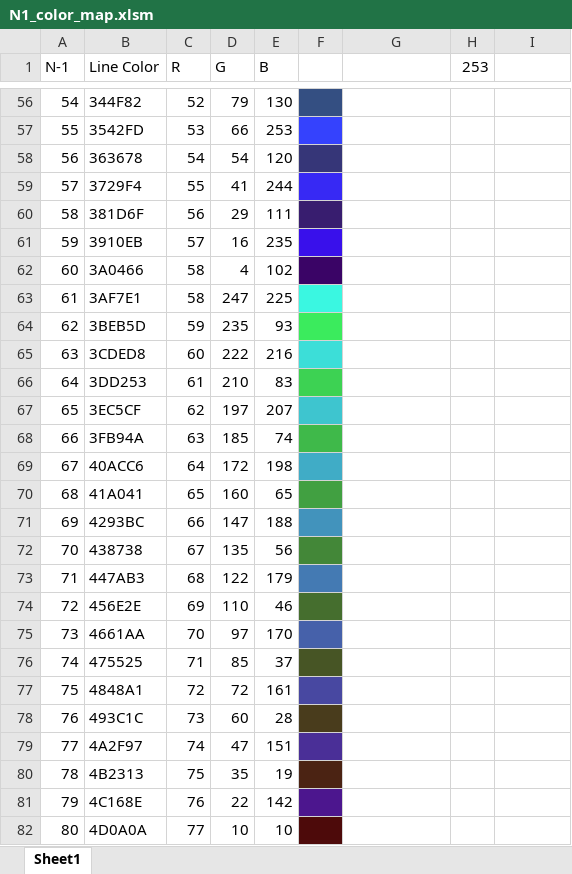
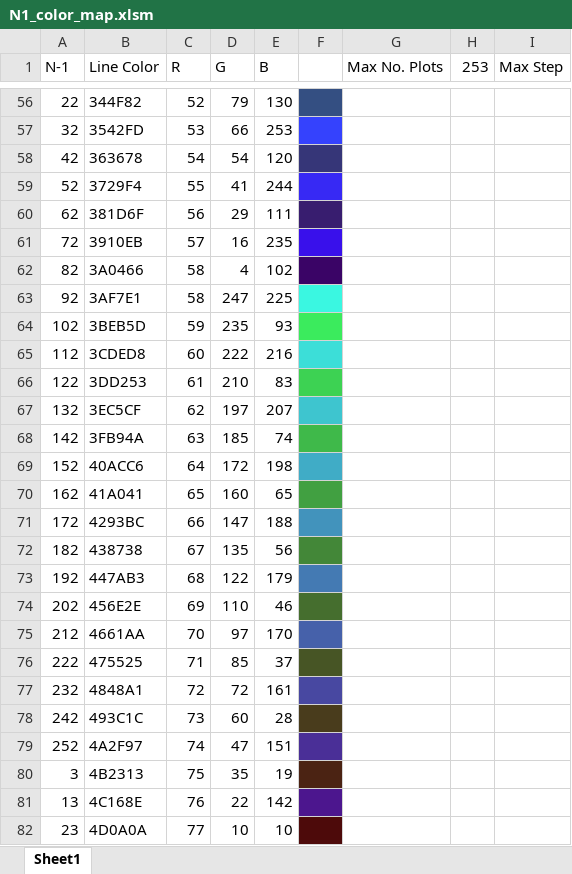
Before and after one commit to NegarShams/JA7896-AEMO_PF_Harmonic_Tool, an Excel workbook: hast2_1/N1_color_map.xlsm, sheet Sheet1, drawn as a sheet; only a part is shown, gaps mark what is left out; values as stored, in another font and other column widths than the file's, no borders; the diff covers the shown part only; the diff names each change by its address in the sheet, - before the commit and + after, or states it on an @@ line.

Commit message:
Updated to include comparison comparing the impact of each study case for the same contingency as well as comparing the contingency for each study case.
Also, updated the color mapping so that more defined colours are used
for each plot up to the maximum of 253.

```diff
--- a/hast2_1/N1_color_map.xlsm (sheet Sheet1)
+++ b/hast2_1/N1_color_map.xlsm (sheet Sheet1)
-G1: (empty)
+G1: Max No. Plots
-I1: (empty)
+I1: Max Step
-A56 (N-1): 54
+A56 (N-1): 22
-A57 (N-1): 55
+A57 (N-1): 32
-A58 (N-1): 56
+A58 (N-1): 42
-A59 (N-1): 57
+A59 (N-1): 52
-A60 (N-1): 58
+A60 (N-1): 62
-A61 (N-1): 59
+A61 (N-1): 72
-A62 (N-1): 60
+A62 (N-1): 82
-A63 (N-1): 61
+A63 (N-1): 92
-A64 (N-1): 62
+A64 (N-1): 102
-A65 (N-1): 63
+A65 (N-1): 112
-A66 (N-1): 64
+A66 (N-1): 122
-A67 (N-1): 65
+A67 (N-1): 132
-A68 (N-1): 66
+A68 (N-1): 142
-A69 (N-1): 67
+A69 (N-1): 152
-A70 (N-1): 68
+A70 (N-1): 162
-A71 (N-1): 69
+A71 (N-1): 172
-A72 (N-1): 70
+A72 (N-1): 182
-A73 (N-1): 71
+A73 (N-1): 192
-A74 (N-1): 72
+A74 (N-1): 202
-A75 (N-1): 73
+A75 (N-1): 212
-A76 (N-1): 74
+A76 (N-1): 222
-A77 (N-1): 75
+A77 (N-1): 232
-A78 (N-1): 76
+A78 (N-1): 242
-A79 (N-1): 77
+A79 (N-1): 252
-A80 (N-1): 78
+A80 (N-1): 3
-A81 (N-1): 79
+A81 (N-1): 13
-A82 (N-1): 80
+A82 (N-1): 23
```
Also changed, not shown: 226 edited cells elsewhere in this sheet, formulas that keep their value, 3 other files.
